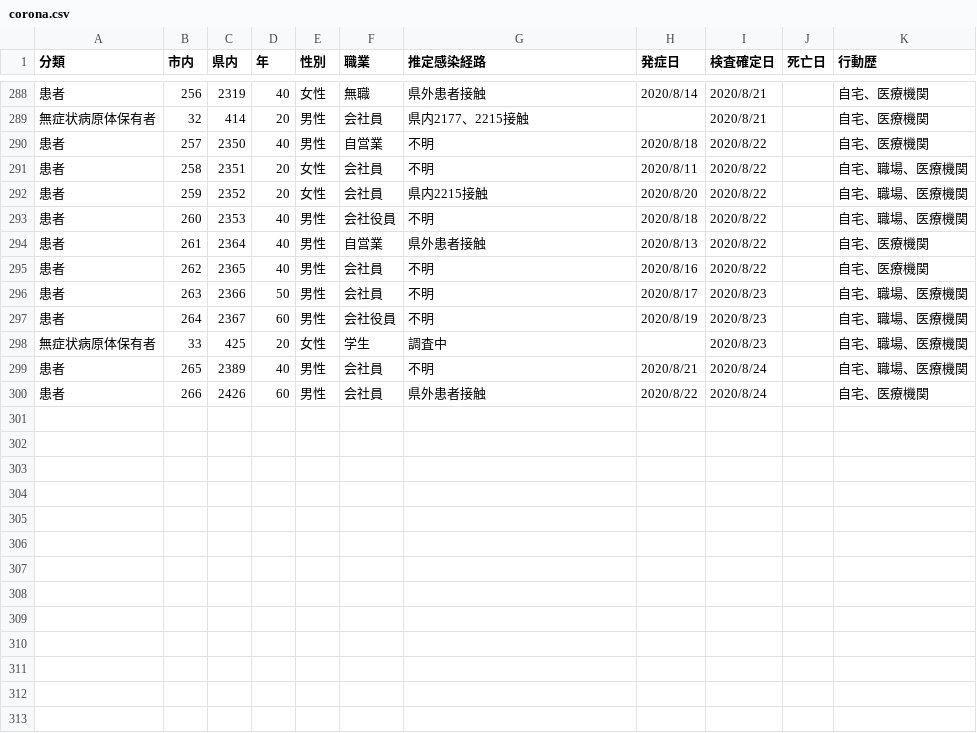
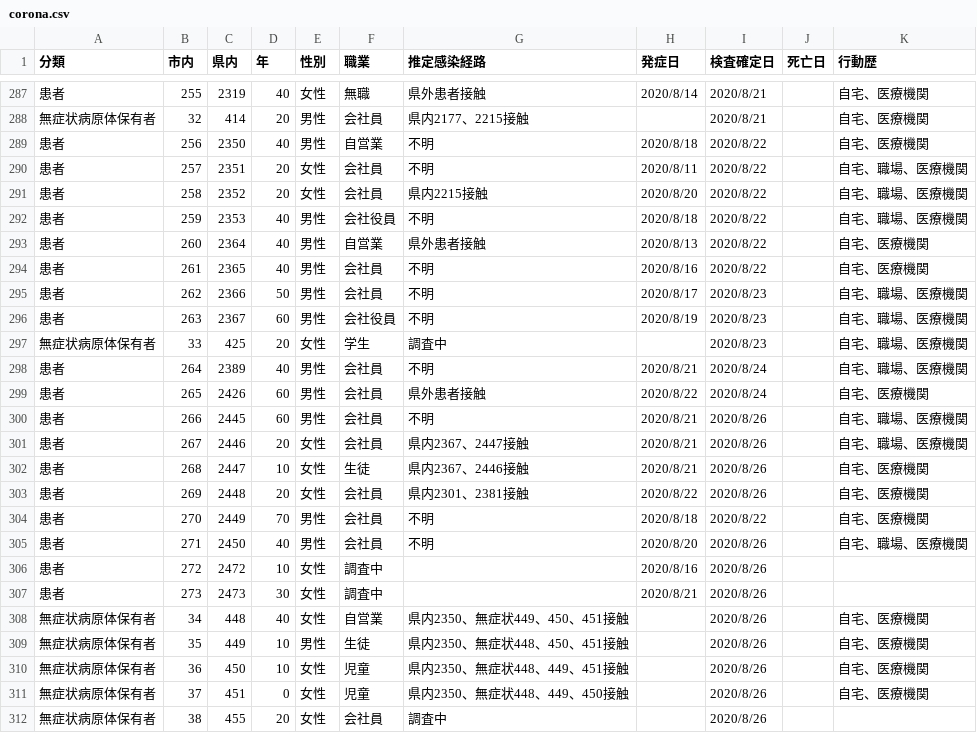
Before and after one commit to mine820/COVID-19, a CSV file: corona.csv, drawn as a sheet; only a part is shown, gaps mark what is left out; the diff covers the shown part only.

```diff
--- a/corona.csv
+++ b/corona.csv
@@ -288,13 +287,26 @@
-患者,256,2319,40,女性,無職,県外患者接触,2020/8/14,2020/8/21,,自宅、医療機関
+患者,255,2319,40,女性,無職,県外患者接触,2020/8/14,2020/8/21,,自宅、医療機関
 無症状病原体保有者,32,414,20,男性,会社員,県内2177、2215接触,,2020/8/21,,自宅、医療機関
-患者,257,2350,40,男性,自営業,不明,2020/8/18,2020/8/22,,自宅、医療機関
-患者,258,2351,20,女性,会社員,不明,2020/8/11,2020/8/22,,自宅、職場、医療機関
-患者,259,2352,20,女性,会社員,県内2215接触,2020/8/20,2020/8/22,,自宅、職場、医療機関
-患者,260,2353,40,男性,会社役員,不明,2020/8/18,2020/8/22,,自宅、職場、医療機関
-患者,261,2364,40,男性,自営業,県外患者接触,2020/8/13,2020/8/22,,自宅、医療機関
-患者,262,2365,40,男性,会社員,不明,2020/8/16,2020/8/22,,自宅、医療機関
-患者,263,2366,50,男性,会社員,不明,2020/8/17,2020/8/23,,自宅、職場、医療機関
-患者,264,2367,60,男性,会社役員,不明,2020/8/19,2020/8/23,,自宅、職場、医療機関
+患者,256,2350,40,男性,自営業,不明,2020/8/18,2020/8/22,,自宅、医療機関
+患者,257,2351,20,女性,会社員,不明,2020/8/11,2020/8/22,,自宅、職場、医療機関
+患者,258,2352,20,女性,会社員,県内2215接触,2020/8/20,2020/8/22,,自宅、職場、医療機関
+患者,259,2353,40,男性,会社役員,不明,2020/8/18,2020/8/22,,自宅、職場、医療機関
+患者,260,2364,40,男性,自営業,県外患者接触,2020/8/13,2020/8/22,,自宅、医療機関
+患者,261,2365,40,男性,会社員,不明,2020/8/16,2020/8/22,,自宅、医療機関
+患者,262,2366,50,男性,会社員,不明,2020/8/17,2020/8/23,,自宅、職場、医療機関
+患者,263,2367,60,男性,会社役員,不明,2020/8/19,2020/8/23,,自宅、職場、医療機関
 無症状病原体保有者,33,425,20,女性,学生,調査中,,2020/8/23,,自宅、職場、医療機関
-患者,265,2389,40,男性,会社員,不明,2020/8/21,2020/8/24,,自宅、職場、医療機関
-患者,266,2426,60,男性,会社員,県外患者接触,2020/8/22,2020/8/24,,自宅、医療機関
+患者,264,2389,40,男性,会社員,不明,2020/8/21,2020/8/24,,自宅、職場、医療機関
+患者,265,2426,60,男性,会社員,県外患者接触,2020/8/22,2020/8/24,,自宅、医療機関
+患者,266,2445,60,男性,会社員,不明,2020/8/21,2020/8/26,,自宅、職場、医療機関
+患者,267,2446,20,女性,会社員,県内2367、2447接触,2020/8/21,2020/8/26,,自宅、職場、医療機関
+患者,268,2447,10,女性,生徒,県内2367、2446接触,2020/8/21,2020/8/26,,自宅、医療機関
+患者,269,2448,20,女性,会社員,県内2301、2381接触,2020/8/22,2020/8/26,,自宅、医療機関
+患者,270,2449,70,男性,会社員,不明,2020/8/18,2020/8/22,,自宅、医療機関
+患者,271,2450,40,男性,会社員,不明,2020/8/20,2020/8/26,,自宅、職場、医療機関
+患者,272,2472,10,女性,調査中,,2020/8/16,2020/8/26,,
+患者,273,2473,30,女性,調査中,,2020/8/21,2020/8/26,,
+無症状病原体保有者,34,448,40,女性,自営業,県内2350、無症状449、450、451接触,,2020/8/26,,自宅、医療機関
+無症状病原体保有者,35,449,10,男性,生徒,県内2350、無症状448、450、451接触,,2020/8/26,,自宅、医療機関
+無症状病原体保有者,36,450,10,女性,児童,県内2350、無症状448、449、451接触,,2020/8/26,,自宅、医療機関
+無症状病原体保有者,37,451,0,女性,児童,県内2350、無症状448、449、450接触,,2020/8/26,,自宅、医療機関
+無症状病原体保有者,38,455,20,女性,会社員,調査中,,2020/8/26,,
```
Also changed, not shown: 1 removed row and 23 edited cells elsewhere in this file, 4 other files.
